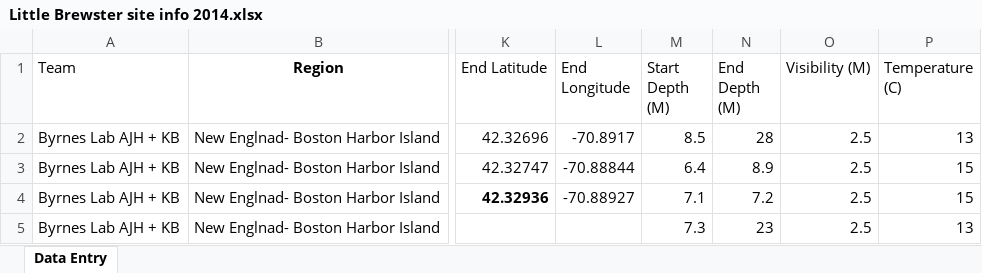
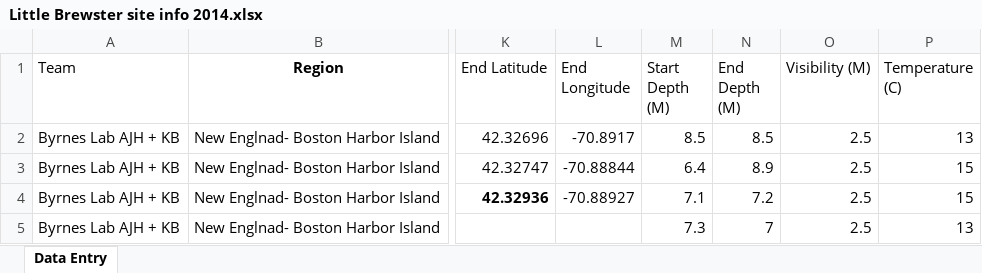
Before and after one commit to kelpecosystems/observational_data, an Excel workbook: raw_data/KEEN ONE/Byrnes/2014/Little Brewster Entry 2014/Little Brewster site info 2014.xlsx, sheet Data Entry, drawn as a sheet; only a part is shown, gaps mark what is left out; values as stored, in another font and other column widths than the file's, no borders; the diff names each change by its address in the sheet, - before the commit and + after, or states it on an @@ line.

```diff
--- a/raw_data/KEEN ONE/Byrnes/2014/Little Brewster Entry 2014/Little Brewster site info 2014.xlsx (sheet Data Entry)
+++ b/raw_data/KEEN ONE/Byrnes/2014/Little Brewster Entry 2014/Little Brewster site info 2014.xlsx (sheet Data Entry)
-N2 (End Depth (M)): 28
+N2 (End Depth (M)): 8.5
-N5 (End Depth (M)): 23
+N5 (End Depth (M)): 7
```
Also changed, not shown: raw_data/KEEN ONE/Byrnes/2014/Baker North Entry 2014/Baker North Site info 2014.xlsx, 1 other file.
